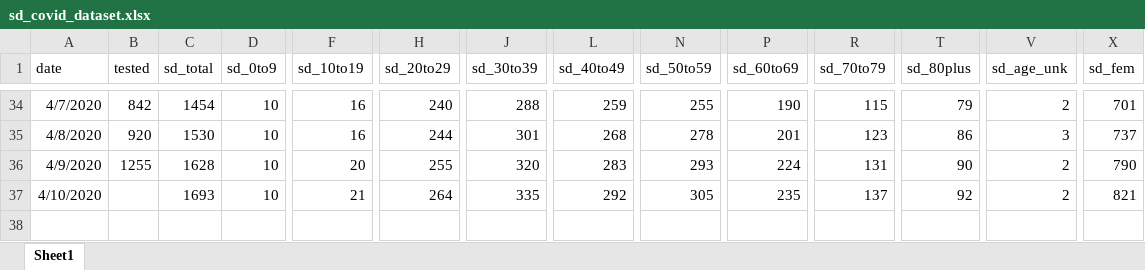
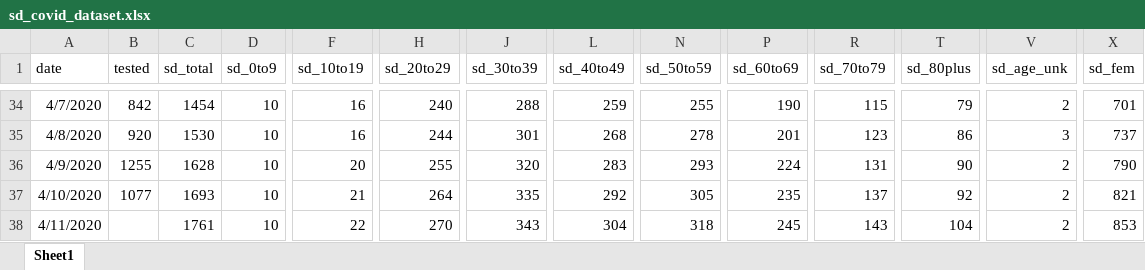
Before and after one commit to menis/sd_covid, an Excel workbook: sd_covid_dataset.xlsx, sheet Sheet1, drawn as a sheet; only a part is shown, gaps mark what is left out; values as stored, in another font and other column widths than the file's, no borders; rows hold the shown columns only; the diff names each change by its address in the sheet, - before the commit and + after, or states it on an @@ line.

Commit message:
Data from Apr 12 added

```diff
--- a/sd_covid_dataset.xlsx (sheet Sheet1)
+++ b/sd_covid_dataset.xlsx (sheet Sheet1)
-B37 (tested): (empty)
+B37 (tested): 1077
+row 38: 4/11/2020 |  | 1761 | 10 | 22 | 270 | 343 | 304 | 318 | 245 | 143 | 104 | 2 | 853
```
Also changed, not shown: 21 other files.
